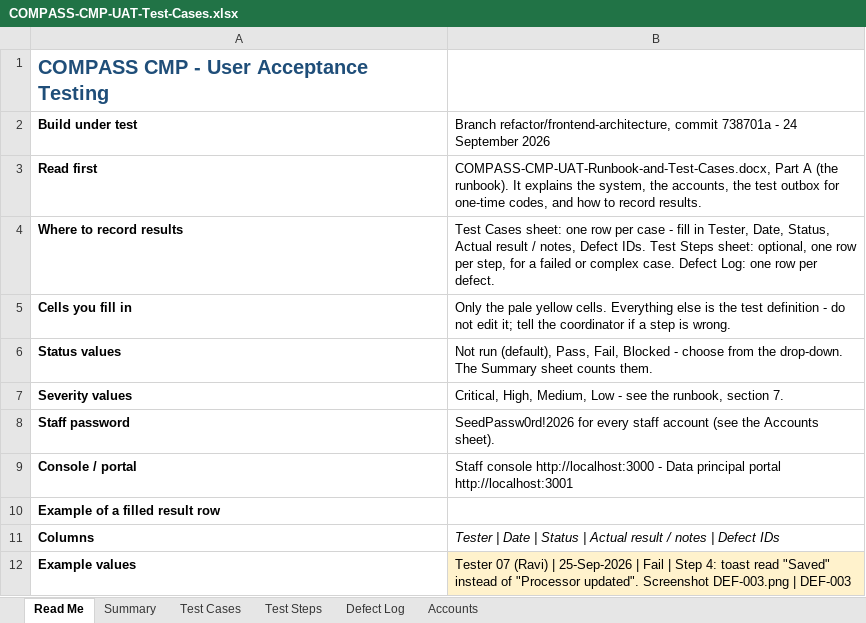
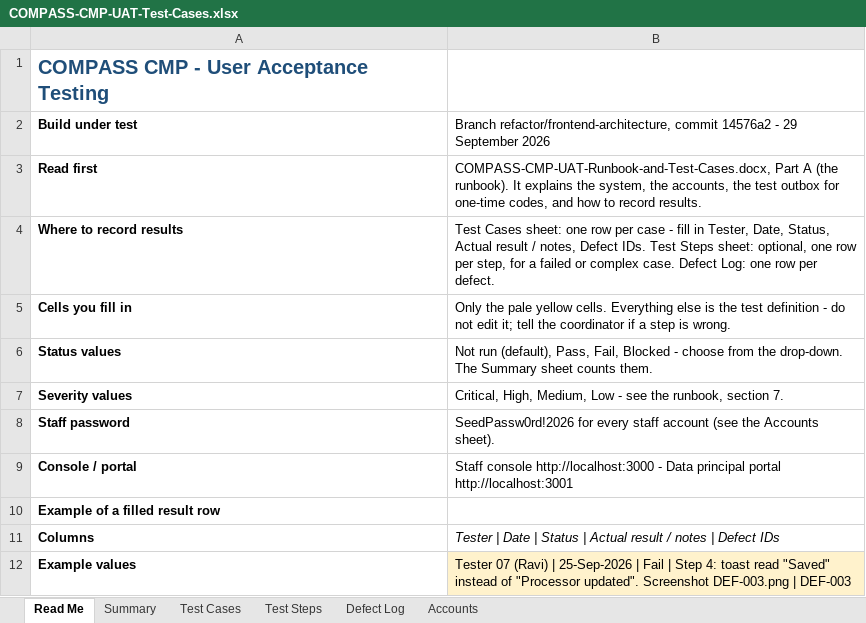
Before and after one commit to pranaldongare/COMPASS_CMP, an Excel workbook: docs/uat/COMPASS-CMP-UAT-Test-Cases.xlsx, sheet Read Me, drawn as a sheet; values as stored, in another font and other column widths than the file's, no borders; the diff names each change by its address in the sheet, - before the commit and + after, or states it on an @@ line.

```diff
--- a/docs/uat/COMPASS-CMP-UAT-Test-Cases.xlsx (sheet Read Me)
+++ b/docs/uat/COMPASS-CMP-UAT-Test-Cases.xlsx (sheet Read Me)
-B2: …refactor/frontend-architecture, commit 738701a - 24 September 2026
+B2: …refactor/frontend-architecture, commit 14576a2 - 29 September 2026
```
Also changed, not shown: sheet Test Steps, sheet Test Cases, sheet Summary, 19 other files.
